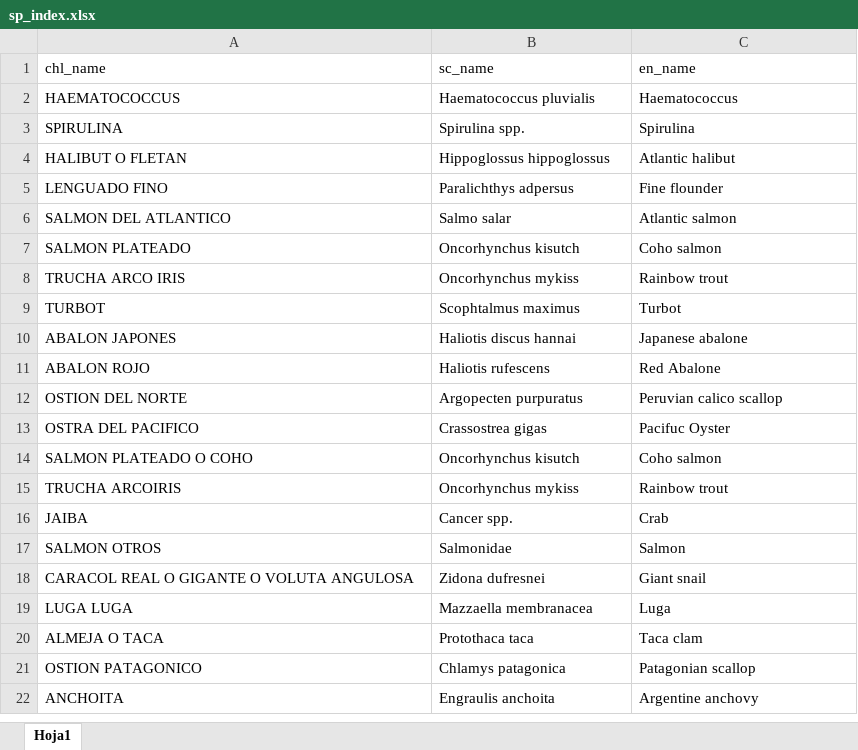
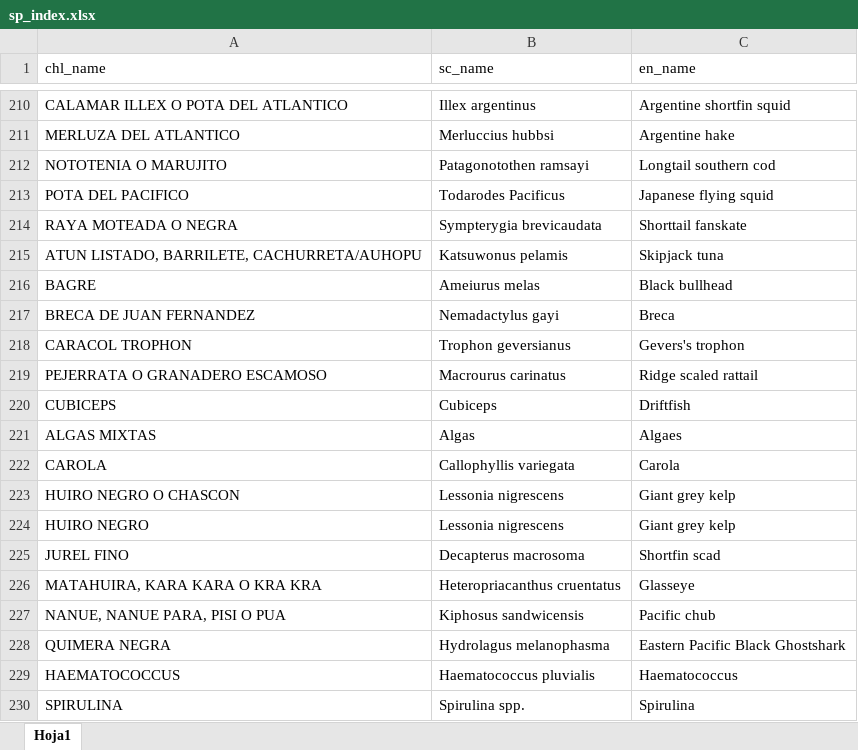
Before and after one commit to camilavargasp/main-fisheries-chile, an Excel workbook: clean_databases/sp_index.xlsx, sheet Hoja1, drawn as a sheet; only a part is shown, gaps mark what is left out; the shorter side is filled out with more unchanged rows; values as stored, in another font and other column widths than the file's, no borders; the diff covers the shown part only; the diff names each change by its address in the sheet, - before the commit and + after, or states it on an @@ line.

Commit message:
fixing species index

```diff
--- a/clean_databases/sp_index.xlsx (sheet Hoja1)
+++ b/clean_databases/sp_index.xlsx (sheet Hoja1)
+row 210: CALAMAR ILLEX O POTA DEL ATLANTICO | Illex argentinus | Argentine shortfin squid
+row 211: MERLUZA DEL ATLANTICO | Merluccius hubbsi | Argentine hake
+row 212: NOTOTENIA O MARUJITO | Patagonotothen ramsayi | Longtail southern cod
+row 213: POTA DEL PACIFICO | Todarodes Pacificus | Japanese flying squid
+row 214: RAYA MOTEADA O NEGRA | Sympterygia brevicaudata | Shorttail fanskate
+row 215: ATUN LISTADO, BARRILETE, CACHURRETA/AUHOPU | Katsuwonus pelamis | Skipjack tuna
+row 216: BAGRE | Ameiurus melas | Black bullhead
+row 217: BRECA DE JUAN FERNANDEZ | Nemadactylus gayi | Breca
+row 218: CARACOL TROPHON | Trophon geversianus | Gevers's trophon
+row 219: PEJERRATA O GRANADERO ESCAMOSO | Macrourus carinatus | Ridge scaled rattail
+row 220: CUBICEPS | Cubiceps | Driftfish
+row 221: ALGAS MIXTAS | Algas | Algaes
+row 222: CAROLA | Callophyllis variegata | Carola
+row 223: HUIRO NEGRO O CHASCON | Lessonia nigrescens | Giant grey kelp
+row 224: HUIRO NEGRO | Lessonia nigrescens | Giant grey kelp
+row 225: JUREL FINO | Decapterus macrosoma | Shortfin scad
+row 226: MATAHUIRA, KARA KARA O KRA KRA | Heteropriacanthus cruentatus | Glasseye
+row 227: NANUE, NANUE PARA, PISI O PUA | Kiphosus sandwicensis | Pacific chub
+row 228: QUIMERA NEGRA | Hydrolagus melanophasma | Eastern Pacific Black Ghostshark
```
Also changed, not shown: 208 added rows elsewhere in this sheet.
